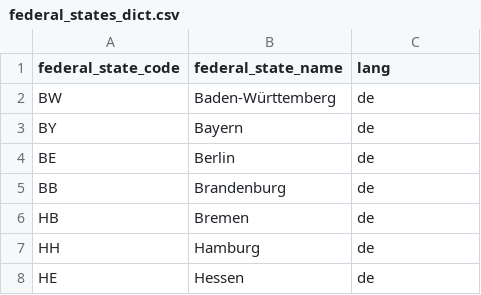
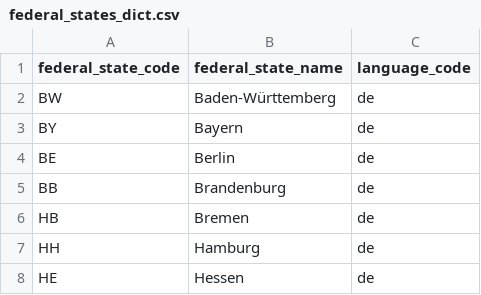
Before and after one commit to tobiasuihlein/hospital_register, a CSV file: data/db_csv/federal_states_dict.csv, drawn as a sheet; only a part is shown.

```diff
--- a/data/db_csv/federal_states_dict.csv
+++ b/data/db_csv/federal_states_dict.csv
@@ -1,2 +1,2 @@
-federal_state_code,federal_state_name,lang
+federal_state_code,federal_state_name,language_code
 BW,Baden-Württemberg,de
```
Also changed, not shown: data/db_csv/department_codes.csv, data/db_csv/departments_dict.csv, 13 other files.
